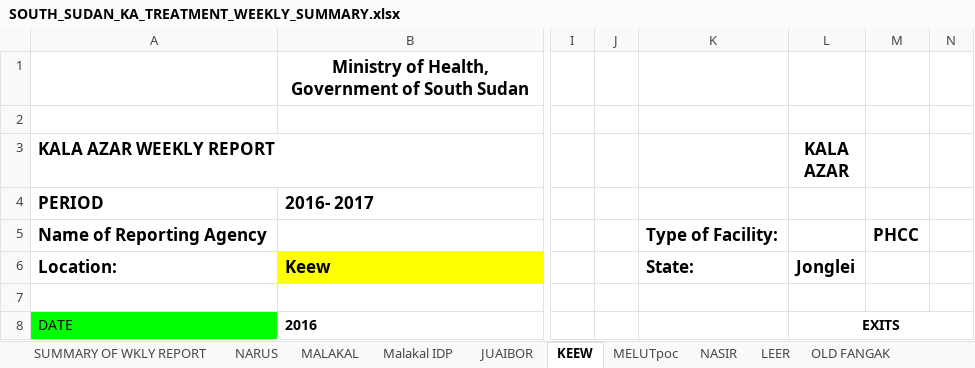
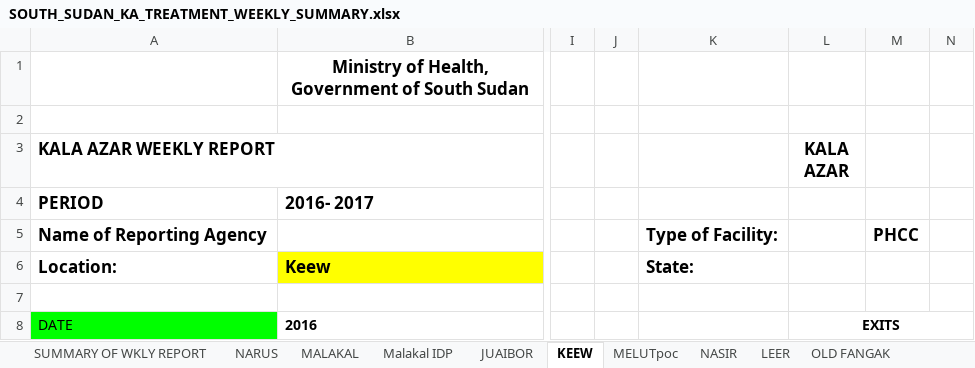
Before and after one commit to WISCENTD-UPC/Excel_Data_Importer, an Excel workbook: templates/SOUTH_SUDAN_KA_TREATMENT_WEEKLY_SUMMARY.xlsx, sheet KEEW, drawn as a sheet; only a part is shown, gaps mark what is left out; values as stored, in another font and other column widths than the file's, no borders; the diff names each change by its address in the sheet, - before the commit and + after, or states it on an @@ line.

```diff
--- a/templates/SOUTH_SUDAN_KA_TREATMENT_WEEKLY_SUMMARY.xlsx (sheet KEEW)
+++ b/templates/SOUTH_SUDAN_KA_TREATMENT_WEEKLY_SUMMARY.xlsx (sheet KEEW)
-L6 (KALA AZAR): Jonglei
+L6 (KALA AZAR): (empty)
```
Also changed, not shown: sheet KMH, sheet SUMMARY OF WKLY REPORT, sheet Jan -March 2017, sheet 2009 2017 data, sheet Narus CDOT, sheet Renk, 6 more sheets, charts or pictures, 5 other files.
